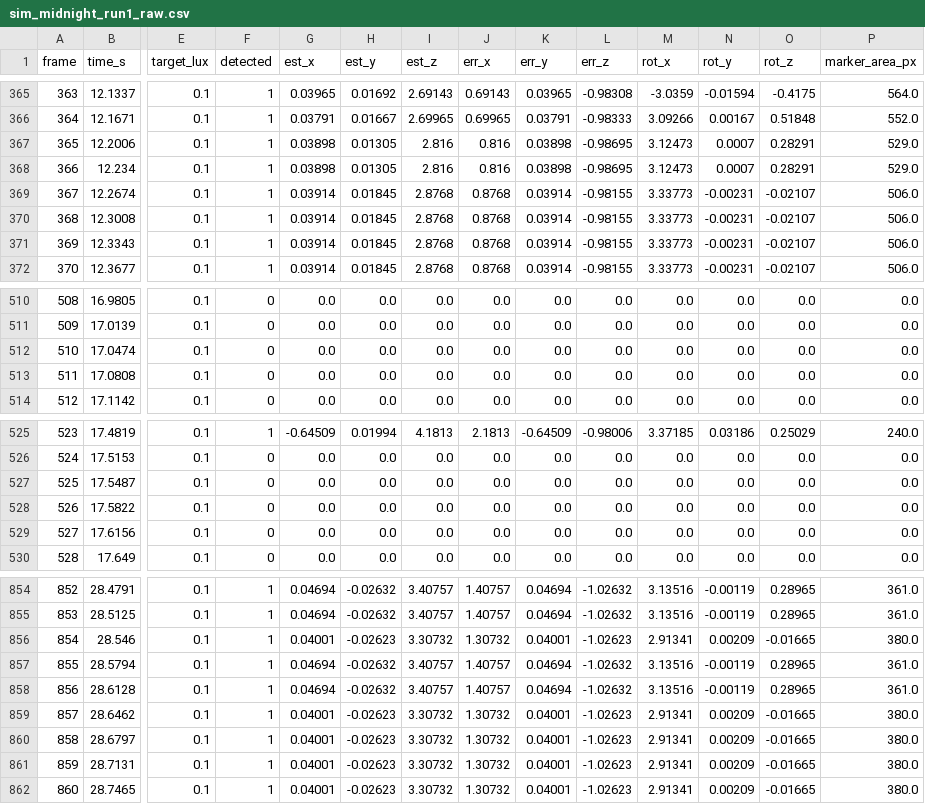
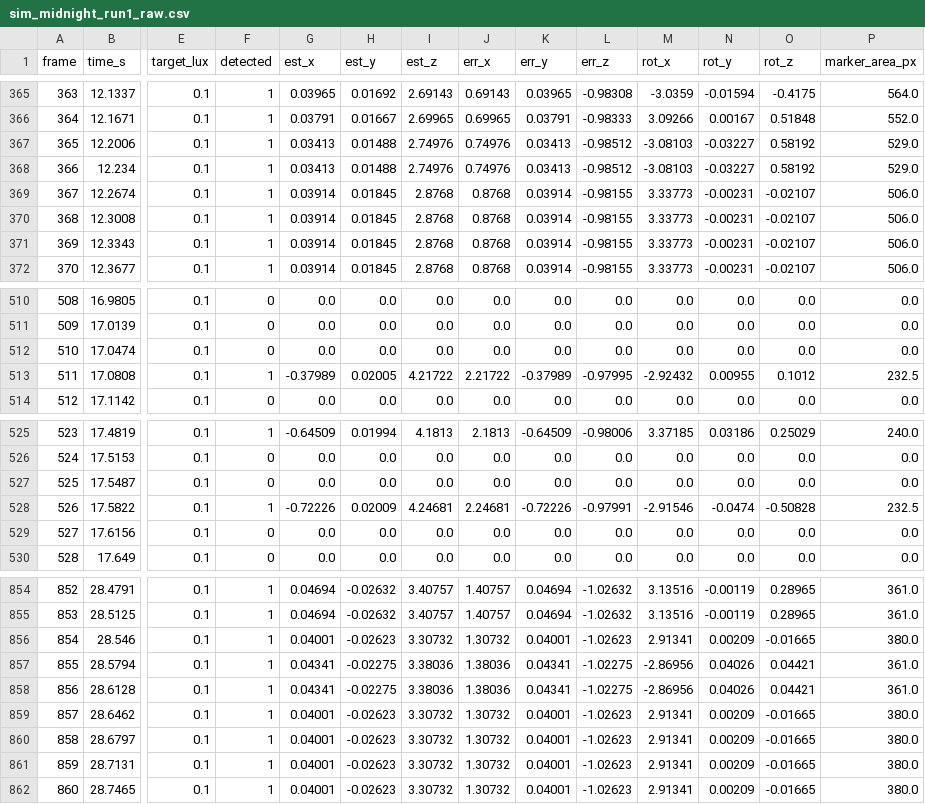
Before and after one commit to Raf-Pimentel/Paper-ERC-Night-Task-Simulation, a CSV file: results/raw/sim_midnight_run1_raw.csv, drawn as a sheet; only a part is shown, gaps mark what is left out; the diff covers the shown part only; the diff names each change by its address in the sheet, - before the commit and + after, or states it on an @@ line.

```diff
--- a/results/raw/sim_midnight_run1_raw.csv
+++ b/results/raw/sim_midnight_run1_raw.csv
-G367:G368 (est_x): 0.03898
+G367:G368 (est_x): 0.03413
-H367:H368 (est_y): 0.01305
+H367:H368 (est_y): 0.01488
-I367:I368 (est_z): 2.816
+I367:I368 (est_z): 2.74976
-J367:J368 (err_x): 0.816
+J367:J368 (err_x): 0.74976
-K367:K368 (err_y): 0.03898
+K367:K368 (err_y): 0.03413
-L367:L368 (err_z): -0.98695
+L367:L368 (err_z): -0.98512
-M367:M368 (rot_x): 3.12473
+M367:M368 (rot_x): -3.08103
-N367:N368 (rot_y): 0.0007
+N367:N368 (rot_y): -0.03227
-O367:O368 (rot_z): 0.28291
+O367:O368 (rot_z): 0.58192
-F513 (detected): 0
+F513 (detected): 1
-G513 (est_x): 0.0
+G513 (est_x): -0.37989
-H513 (est_y): 0.0
+H513 (est_y): 0.02005
-I513 (est_z): 0.0
+I513 (est_z): 4.21722
-J513 (err_x): 0.0
+J513 (err_x): 2.21722
-K513 (err_y): 0.0
+K513 (err_y): -0.37989
-L513 (err_z): 0.0
+L513 (err_z): -0.97995
-M513 (rot_x): 0.0
+M513 (rot_x): -2.92432
-N513 (rot_y): 0.0
+N513 (rot_y): 0.00955
-O513 (rot_z): 0.0
+O513 (rot_z): 0.1012
-P513 (marker_area_px): 0.0
+P513 (marker_area_px): 232.5
-F528 (detected): 0
+F528 (detected): 1
-G528 (est_x): 0.0
+G528 (est_x): -0.72226
-H528 (est_y): 0.0
+H528 (est_y): 0.02009
-I528 (est_z): 0.0
+I528 (est_z): 4.24681
-J528 (err_x): 0.0
+J528 (err_x): 2.24681
-K528 (err_y): 0.0
+K528 (err_y): -0.72226
-L528 (err_z): 0.0
+L528 (err_z): -0.97991
-M528 (rot_x): 0.0
+M528 (rot_x): -2.91546
-N528 (rot_y): 0.0
+N528 (rot_y): -0.0474
-O528 (rot_z): 0.0
+O528 (rot_z): -0.50828
-P528 (marker_area_px): 0.0
+P528 (marker_area_px): 232.5
-G857:G858 (est_x): 0.04694
+G857:G858 (est_x): 0.04341
-H857:H858 (est_y): -0.02632
+H857:H858 (est_y): -0.02275
-I857:I858 (est_z): 3.40757
+I857:I858 (est_z): 3.38036
-J857:J858 (err_x): 1.40757
+J857:J858 (err_x): 1.38036
-K857:K858 (err_y): 0.04694
+K857:K858 (err_y): 0.04341
-L857:L858 (err_z): -1.02632
+L857:L858 (err_z): -1.02275
-M857:M858 (rot_x): 3.13516
+M857:M858 (rot_x): -2.86956
-N857:N858 (rot_y): -0.00119
+N857:N858 (rot_y): 0.04026
-O857:O858 (rot_z): 0.28965
+O857:O858 (rot_z): 0.04421
```
Also changed, not shown: 58 edited cells elsewhere in this file, results/raw/real_19h_run1_raw.csv, results/raw/real_19h_run2_raw.csv, 46 other files.
